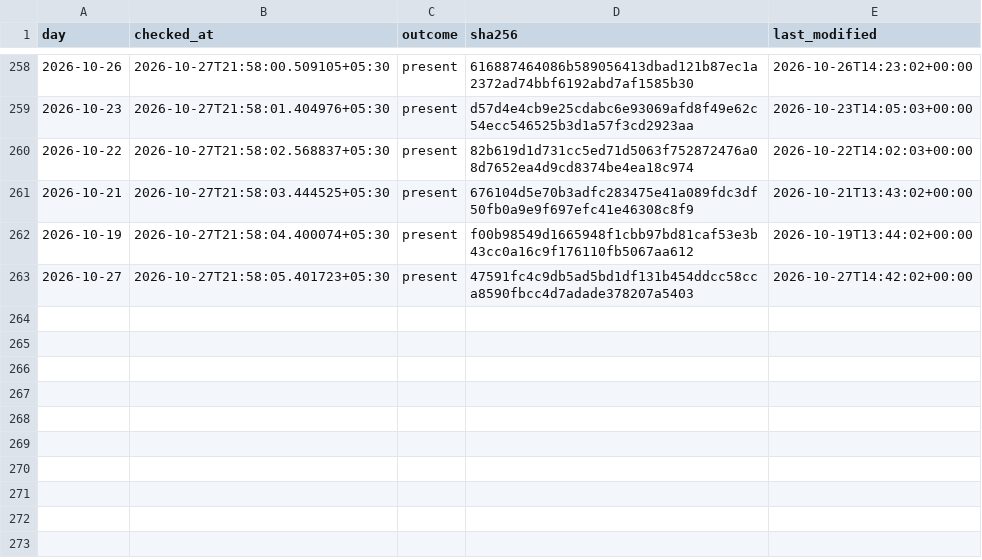
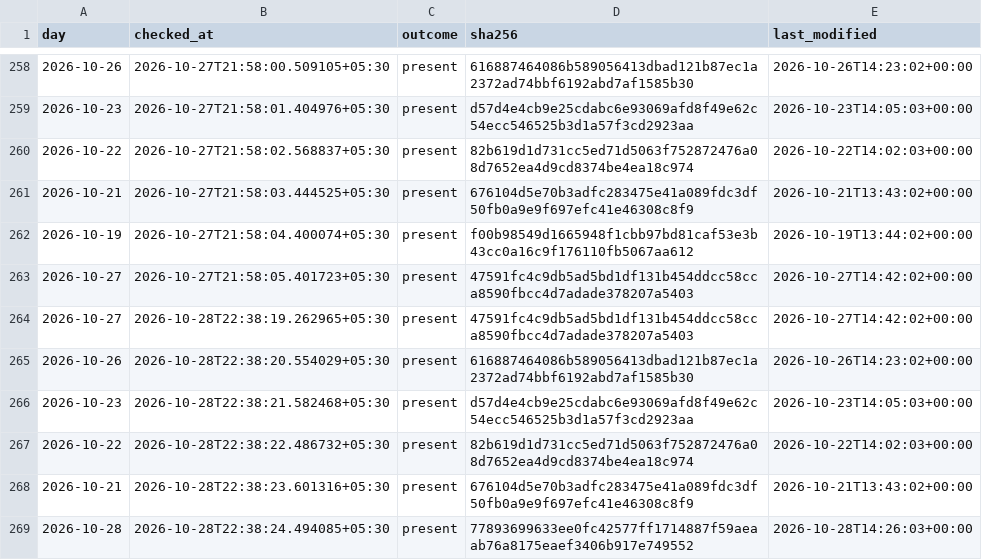
Before and after one commit to contactexepex/omenix-trading, a CSV file: research/data/participant_oi/release_checks.csv, drawn as a sheet; only a part is shown, gaps mark what is left out; the diff names each change by its address in the sheet, - before the commit and + after, or states it on an @@ line.

```diff
--- a/research/data/participant_oi/release_checks.csv
+++ b/research/data/participant_oi/release_checks.csv
+row 264: 2026-10-27 | 2026-10-28T22:38:19.262965+05:30 | present | 47591fc4c9db5ad5bd1df131b454ddcc58cca8590fbcc4d7adade378207a5403 | 2026-10-27T14:42:02+00:00
+row 265: 2026-10-26 | 2026-10-28T22:38:20.554029+05:30 | present | 616887464086b589056413dbad121b87ec1a2372ad74bbf6192abd7af1585b30 | 2026-10-26T14:23:02+00:00
+row 266: 2026-10-23 | 2026-10-28T22:38:21.582468+05:30 | present | d57d4e4cb9e25cdabc6e93069afd8f49e62c54ecc546525b3d1a57f3cd2923aa | 2026-10-23T14:05:03+00:00
+row 267: 2026-10-22 | 2026-10-28T22:38:22.486732+05:30 | present | 82b619d1d731cc5ed71d5063f752872476a08d7652ea4d9cd8374be4ea18c974 | 2026-10-22T14:02:03+00:00
+row 268: 2026-10-21 | 2026-10-28T22:38:23.601316+05:30 | present | 676104d5e70b3adfc283475e41a089fdc3df50fb0a9e9f697efc41e46308c8f9 | 2026-10-21T13:43:02+00:00
+row 269: 2026-10-28 | 2026-10-28T22:38:24.494085+05:30 | present | 77893699633ee0fc42577ff1714887f59aeaab76a8175eaef3406b917e749552 | 2026-10-28T14:26:03+00:00
```
Also changed, not shown: research/data/participant_oi/release_check_starts.csv, research/data/participant_oi/release_rereads.csv.
